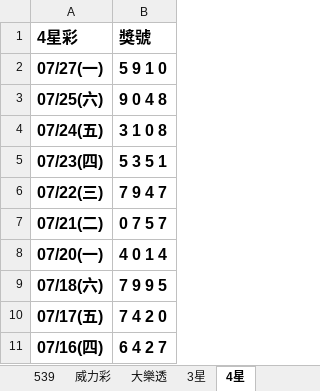
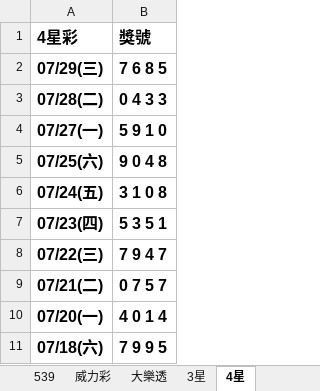
Before and after one commit to Tony-1943/taiwan-lottery, an Excel workbook: 最新開獎紀錄.xlsx, sheet 4星, drawn as a sheet; values as stored, in another font and other column widths than the file's, no borders; table styles not drawn; removed rows and columns are numbered as before the commit, all else as after; the diff names each change by its address in the sheet, - before the commit and + after, or states it on an @@ line.

```diff
--- a/最新開獎紀錄.xlsx (sheet 4星)
+++ b/最新開獎紀錄.xlsx (sheet 4星)
+row 2: 07/29(三) | 7 6 8 5
+row 3: 07/28(二) | 0 4 3 3
-row 10: 07/17(五) | 7 4 2 0
-row 11: 07/16(四) | 6 4 2 7
```
Also changed, not shown: sheet 539, sheet 3星, sheet 威力彩, 2 other files.
